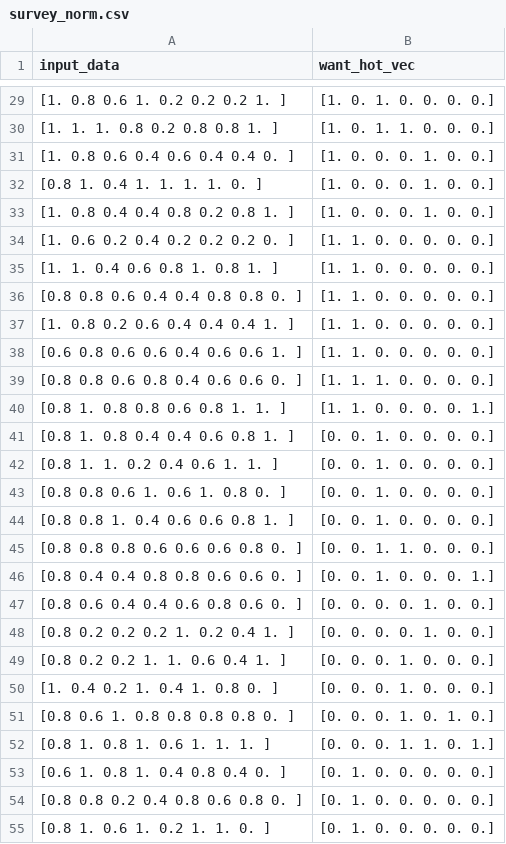
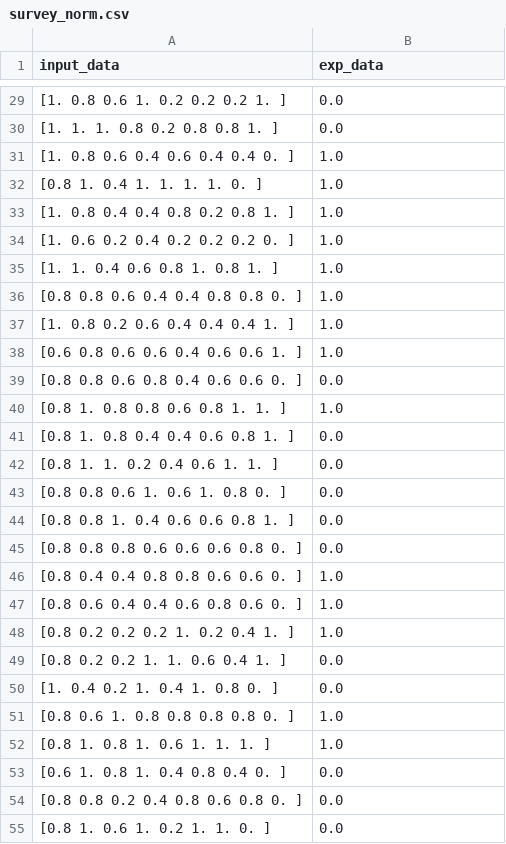
Before and after one commit to gkdnfka/Travel_Together, a CSV file: Data/survey_norm.csv, drawn as a sheet; only a part is shown, gaps mark what is left out; the diff covers the shown part only.

```diff
--- a/Data/survey_norm.csv
+++ b/Data/survey_norm.csv
@@ -1 +1 @@
-input_data,want_hot_vec
+input_data,exp_data
@@ -29,27 +29,27 @@ input_data,want_hot_vec
-[1.  0.8 0.6 1.  0.2 0.2 0.2 1. ],[1. 0. 1. 0. 0. 0. 0.]
-[1.  1.  1.  0.8 0.2 0.8 0.8 1. ],[1. 0. 1. 1. 0. 0. 0.]
-[1.  0.8 0.6 0.4 0.6 0.4 0.4 0. ],[1. 0. 0. 0. 1. 0. 0.]
-[0.8 1.  0.4 1.  1.  1.  1.  0. ],[1. 0. 0. 0. 1. 0. 0.]
-[1.  0.8 0.4 0.4 0.8 0.2 0.8 1. ],[1. 0. 0. 0. 1. 0. 0.]
-[1.  0.6 0.2 0.4 0.2 0.2 0.2 0. ],[1. 1. 0. 0. 0. 0. 0.]
-[1.  1.  0.4 0.6 0.8 1.  0.8 1. ],[1. 1. 0. 0. 0. 0. 0.]
-[0.8 0.8 0.6 0.4 0.4 0.8 0.8 0. ],[1. 1. 0. 0. 0. 0. 0.]
-[1.  0.8 0.2 0.6 0.4 0.4 0.4 1. ],[1. 1. 0. 0. 0. 0. 0.]
-[0.6 0.8 0.6 0.6 0.4 0.6 0.6 1. ],[1. 1. 0. 0. 0. 0. 0.]
-[0.8 0.8 0.6 0.8 0.4 0.6 0.6 0. ],[1. 1. 1. 0. 0. 0. 0.]
-[0.8 1.  0.8 0.8 0.6 0.8 1.  1. ],[1. 1. 0. 0. 0. 0. 1.]
-[0.8 1.  0.8 0.4 0.4 0.6 0.8 1. ],[0. 0. 1. 0. 0. 0. 0.]
-[0.8 1.  1.  0.2 0.4 0.6 1.  1. ],[0. 0. 1. 0. 0. 0. 0.]
-[0.8 0.8 0.6 1.  0.6 1.  0.8 0. ],[0. 0. 1. 0. 0. 0. 0.]
-[0.8 0.8 1.  0.4 0.6 0.6 0.8 1. ],[0. 0. 1. 0. 0. 0. 0.]
-[0.8 0.8 0.8 0.6 0.6 0.6 0.8 0. ],[0. 0. 1. 1. 0. 0. 0.]
-[0.8 0.4 0.4 0.8 0.8 0.6 0.6 0. ],[0. 0. 1. 0. 0. 0. 1.]
-[0.8 0.6 0.4 0.4 0.6 0.8 0.6 0. ],[0. 0. 0. 0. 1. 0. 0.]
-[0.8 0.2 0.2 0.2 1.  0.2 0.4 1. ],[0. 0. 0. 0. 1. 0. 0.]
-[0.8 0.2 0.2 1.  1.  0.6 0.4 1. ],[0. 0. 0. 1. 0. 0. 0.]
-[1.  0.4 0.2 1.  0.4 1.  0.8 0. ],[0. 0. 0. 1. 0. 0. 0.]
-[0.8 0.6 1.  0.8 0.8 0.8 0.8 0. ],[0. 0. 0. 1. 0. 1. 0.]
-[0.8 1.  0.8 1.  0.6 1.  1.  1. ],[0. 0. 0. 1. 1. 0. 1.]
-[0.6 1.  0.8 1.  0.4 0.8 0.4 0. ],[0. 1. 0. 0. 0. 0. 0.]
-[0.8 0.8 0.2 0.4 0.8 0.6 0.8 0. ],[0. 1. 0. 0. 0. 0. 0.]
-[0.8 1.  0.6 1.  0.2 1.  1.  0. ],[0. 1. 0. 0. 0. 0. 0.]
+[1.  0.8 0.6 1.  0.2 0.2 0.2 1. ],0.0
+[1.  1.  1.  0.8 0.2 0.8 0.8 1. ],0.0
+[1.  0.8 0.6 0.4 0.6 0.4 0.4 0. ],1.0
+[0.8 1.  0.4 1.  1.  1.  1.  0. ],1.0
+[1.  0.8 0.4 0.4 0.8 0.2 0.8 1. ],1.0
+[1.  0.6 0.2 0.4 0.2 0.2 0.2 0. ],1.0
+[1.  1.  0.4 0.6 0.8 1.  0.8 1. ],1.0
+[0.8 0.8 0.6 0.4 0.4 0.8 0.8 0. ],1.0
+[1.  0.8 0.2 0.6 0.4 0.4 0.4 1. ],1.0
+[0.6 0.8 0.6 0.6 0.4 0.6 0.6 1. ],1.0
+[0.8 0.8 0.6 0.8 0.4 0.6 0.6 0. ],0.0
+[0.8 1.  0.8 0.8 0.6 0.8 1.  1. ],1.0
+[0.8 1.  0.8 0.4 0.4 0.6 0.8 1. ],0.0
+[0.8 1.  1.  0.2 0.4 0.6 1.  1. ],0.0
+[0.8 0.8 0.6 1.  0.6 1.  0.8 0. ],0.0
+[0.8 0.8 1.  0.4 0.6 0.6 0.8 1. ],0.0
+[0.8 0.8 0.8 0.6 0.6 0.6 0.8 0. ],0.0
+[0.8 0.4 0.4 0.8 0.8 0.6 0.6 0. ],1.0
+[0.8 0.6 0.4 0.4 0.6 0.8 0.6 0. ],1.0
+[0.8 0.2 0.2 0.2 1.  0.2 0.4 1. ],1.0
+[0.8 0.2 0.2 1.  1.  0.6 0.4 1. ],0.0
+[1.  0.4 0.2 1.  0.4 1.  0.8 0. ],0.0
+[0.8 0.6 1.  0.8 0.8 0.8 0.8 0. ],1.0
+[0.8 1.  0.8 1.  0.6 1.  1.  1. ],1.0
+[0.6 1.  0.8 1.  0.4 0.8 0.4 0. ],0.0
+[0.8 0.8 0.2 0.4 0.8 0.6 0.8 0. ],0.0
+[0.8 1.  0.6 1.  0.2 1.  1.  0. ],0.0
```
Also changed, not shown: 122 edited cells elsewhere in this file, 4 other files.
